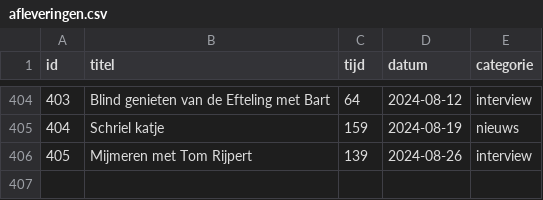
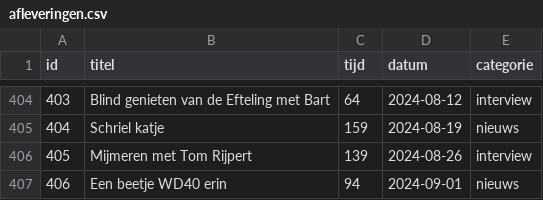
Before and after one commit to SjorsHartwijk/kleineboodschap, a CSV file: afleveringen.csv, drawn as a sheet; only a part is shown, gaps mark what is left out; the diff names each change by its address in the sheet, - before the commit and + after, or states it on an @@ line.

Commit message:
alerts en new badged reeks verwijderd + aflevering 406

```diff
--- a/afleveringen.csv
+++ b/afleveringen.csv
+row 407: 406 | Een beetje WD40 erin | 94 | 2024-09-01 | nieuws
```
Also changed, not shown: 3 other files.
